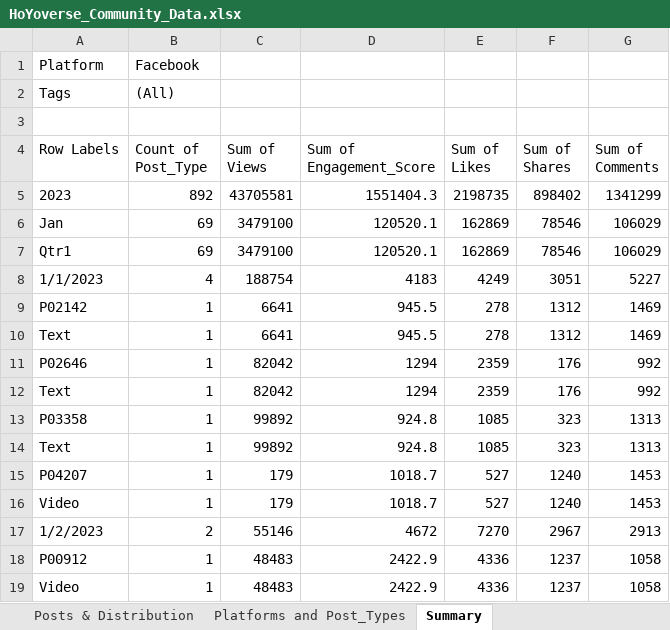
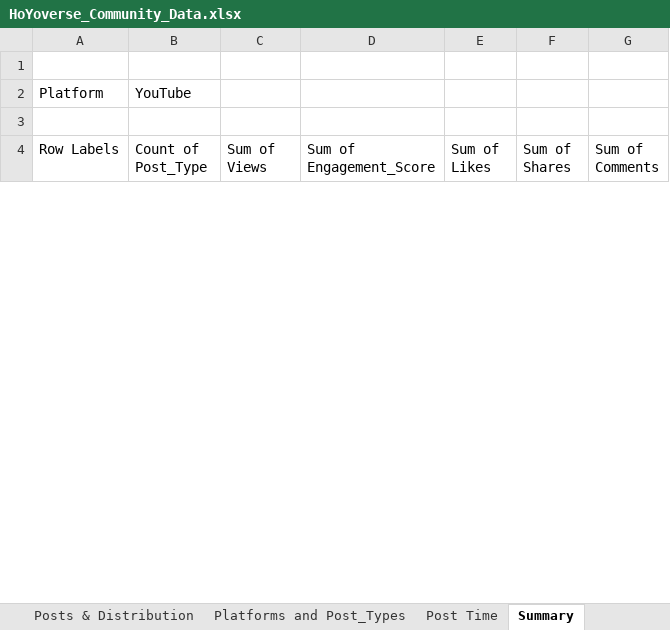
Before and after one commit to SrivathsaNadig/Data-Analysis-Mini-Project-Community-Engagement-Metrics, an Excel workbook: Excel Analysis/HoYoverse_Community_Data.xlsx, sheet Summary, drawn as a sheet; only a part is shown; values as stored, in another font and other column widths than the file's, no borders; removed rows and columns are numbered as before the commit, all else as after; the diff covers the shown part only; the diff names each change by its address in the sheet, - before the commit and + after, or states it on an @@ line.

Commit message:
Cover date to days and analyze posting patterns

```diff
--- a/Excel Analysis/HoYoverse_Community_Data.xlsx (sheet Summary)
+++ b/Excel Analysis/HoYoverse_Community_Data.xlsx (sheet Summary)
+sheet tab: Post Time
+row 1: (empty)
-B2 (Count of Post_Type): Facebook
+B2 (Count of Post_Type): YouTube
-row 2: Tags | (All)
-row 5: 2023 | 892 | 43705581 | 1551404.3 | 2198735 | 898402 | 1341299
-row 6: Jan | 69 | 3479100 | 120520.1 | 162869 | 78546 | 106029
-row 7: Qtr1 | 69 | 3479100 | 120520.1 | 162869 | 78546 | 106029
-row 8: 1/1/2023 | 4 | 188754 | 4183 | 4249 | 3051 | 5227
-row 9: P02142 | 1 | 6641 | 945.5 | 278 | 1312 | 1469
-row 10: Text | 1 | 6641 | 945.5 | 278 | 1312 | 1469
-row 11: P02646 | 1 | 82042 | 1294 | 2359 | 176 | 992
-row 12: Text | 1 | 82042 | 1294 | 2359 | 176 | 992
-row 13: P03358 | 1 | 99892 | 924.8 | 1085 | 323 | 1313
-row 14: Text | 1 | 99892 | 924.8 | 1085 | 323 | 1313
-row 15: P04207 | 1 | 179 | 1018.7 | 527 | 1240 | 1453
-row 16: Video | 1 | 179 | 1018.7 | 527 | 1240 | 1453
-row 17: 1/2/2023 | 2 | 55146 | 4672 | 7270 | 2967 | 2913
-row 18: P00912 | 1 | 48483 | 2422.9 | 4336 | 1237 | 1058
-row 19: Video | 1 | 48483 | 2422.9 | 4336 | 1237 | 1058
```
Also changed, not shown: 3 added rows and 168 removed rows elsewhere in this sheet, sheet Platforms and Post_Types.
